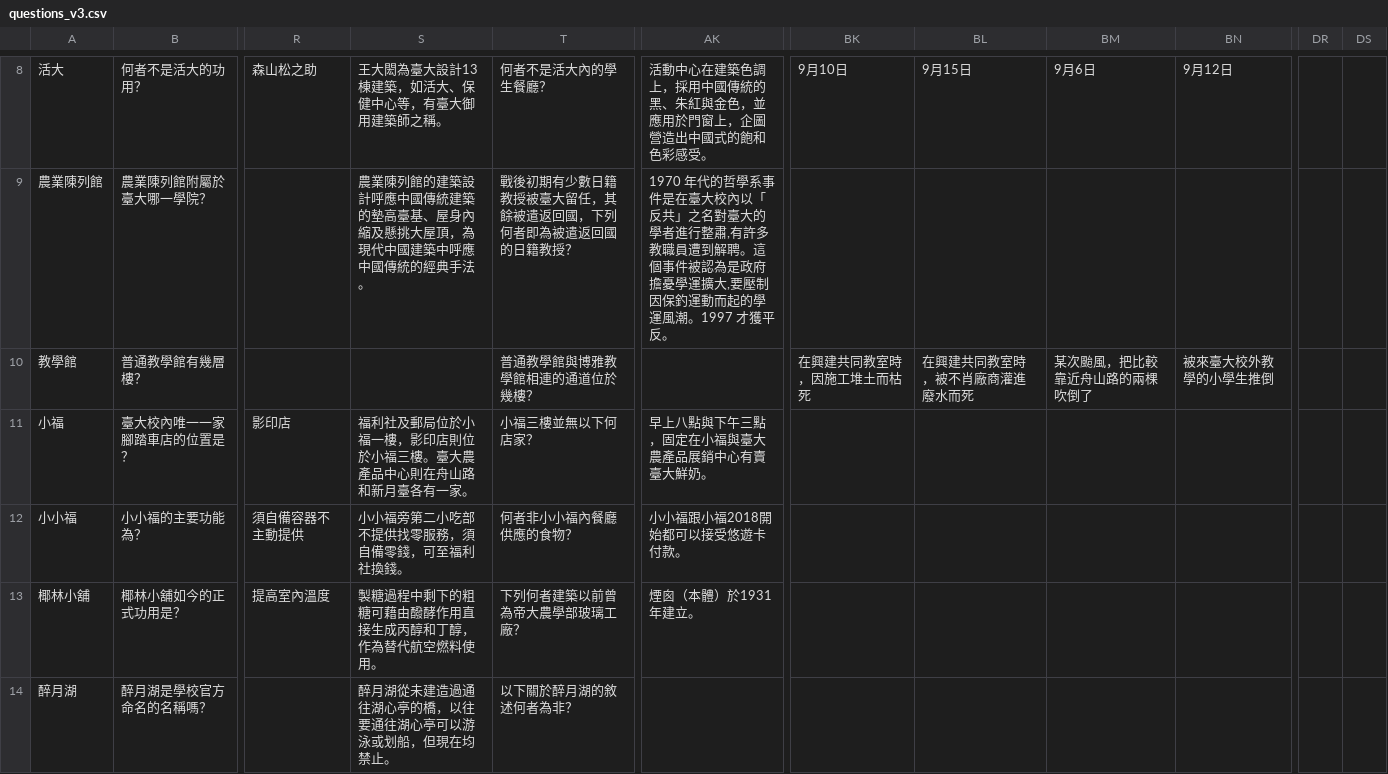
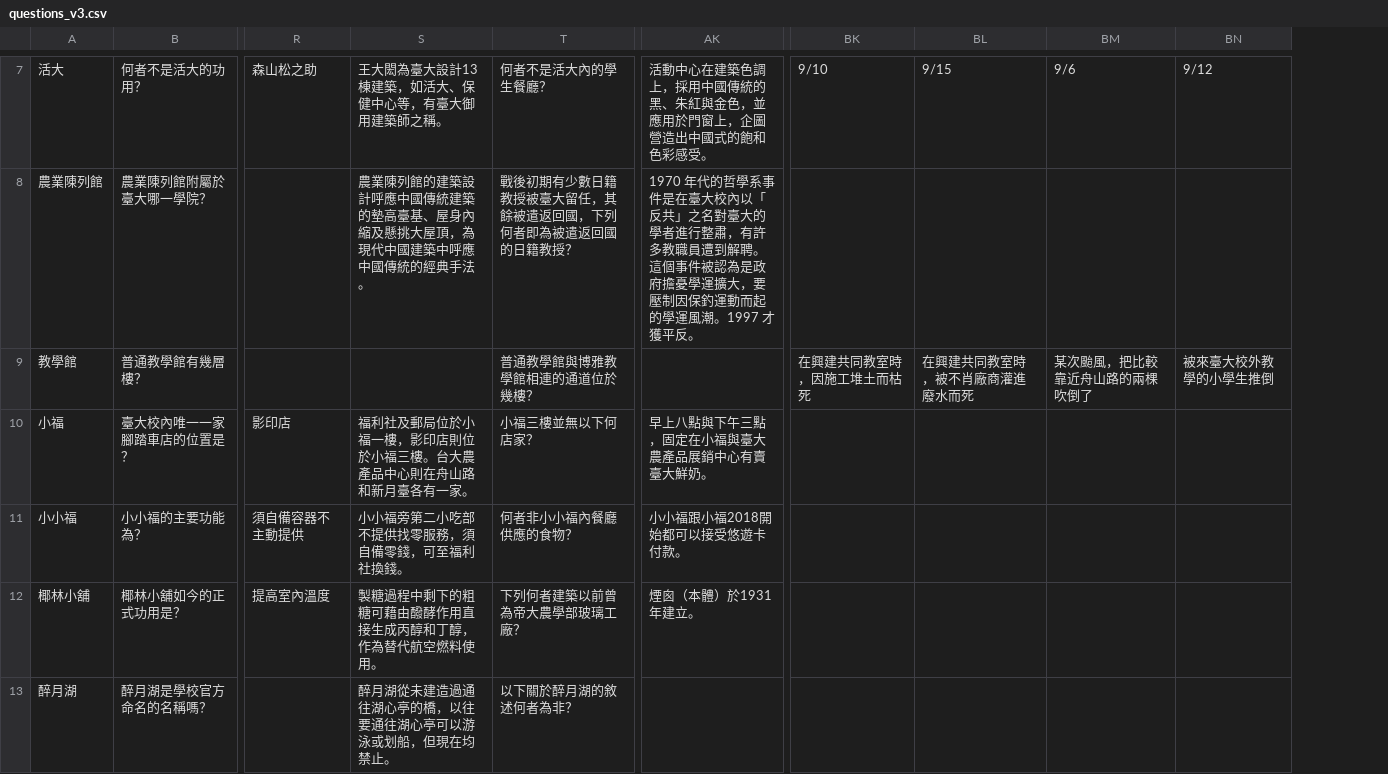
Before and after one commit to B04902039/Question-Answer, a CSV file: data/questions_v3.csv, drawn as a sheet; only a part is shown, gaps mark what is left out; removed rows and columns are numbered as before the commit, all else as after; the diff covers the shown part only; the diff names each change by its address in the sheet, - before the commit and + after, or states it on an @@ line.

Commit message:
fix , ， issue in questions. Hopefully the final commit

```diff
--- a/data/questions_v3.csv
+++ b/data/questions_v3.csv
-column DR, empty
-column DS, empty
-BK7: 9月10日
+BK7: 9/10
-BL7: 9月15日
+BL7: 9/15
-BM7: 9月6日
+BM7: 9/6
-BN7: 9月12日
+BN7: 9/12
-AK8: …進行整肅,有許多教職員遭到解聘。這個事件被認為是政府擔憂學運擴大,要壓制因…
+AK8: …進行整肅，有許多教職員遭到解聘。這個事件被認為是政府擔憂學運擴大，要壓制因…
-S10: 福利社及郵局位於小福一樓，影印店則位於小福三樓。臺大農產品中心則在舟山路和新月臺各有一家。
+S10: 福利社及郵局位於小福一樓，影印店則位於小福三樓。台大農產品中心則在舟山路和新月臺各有一家。
```
Also changed, not shown: 1 removed row and 12 edited cells elsewhere in this file, 5 other files.
